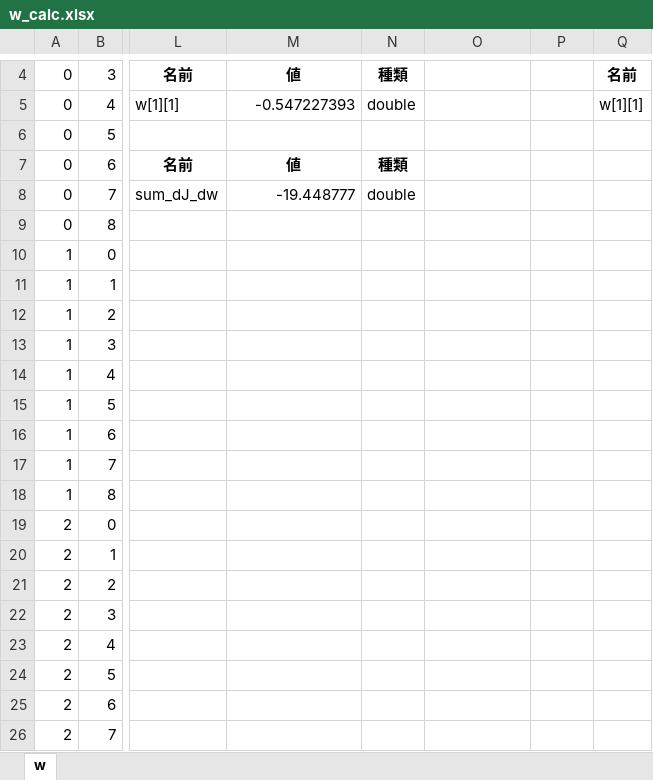
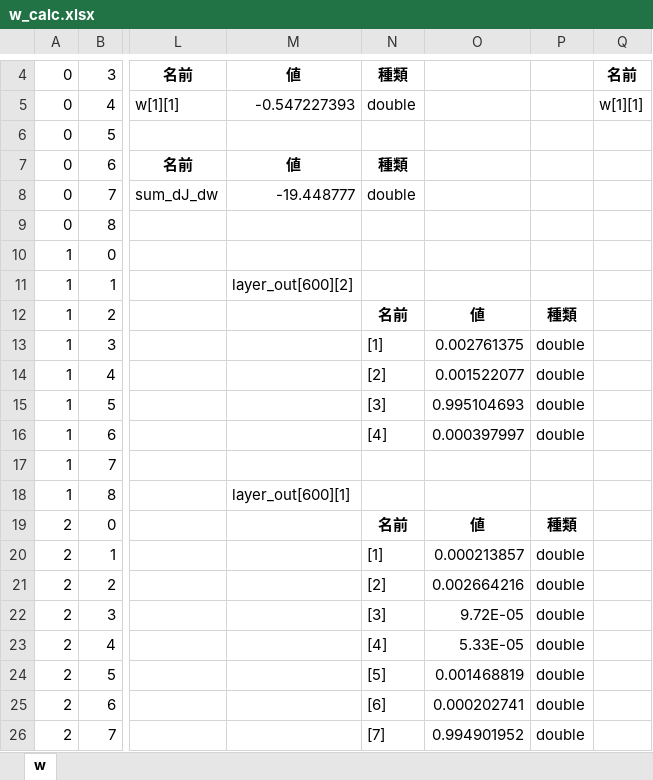
Before and after one commit to Tsubasa-Komiyama/LL, an Excel workbook: LLGMN/w_calc.xlsx, sheet w, drawn as a sheet; only a part is shown, gaps mark what is left out; values as stored, in another font and other column widths than the file's, no borders; the diff covers the shown part only; the diff names each change by its address in the sheet, - before the commit and + after, or states it on an @@ line.

```diff
--- a/LLGMN/w_calc.xlsx (sheet w)
+++ b/LLGMN/w_calc.xlsx (sheet w)
-M11: (empty)
+M11: layer_out[600][2]
-N12: (empty)
+N12: 名前
-O12: (empty)
+O12: 値
-P12: (empty)
+P12: 種類
-N13: (empty)
+N13: [1]
-O13: (empty)
+O13: 0.002761375
-P13:P16: (empty)
+P13:P16: double
-N14: (empty)
+N14: [2]
-O14: (empty)
+O14: 0.001522077
-N15: (empty)
+N15: [3]
-O15: (empty)
+O15: 0.995104693
-N16: (empty)
+N16: [4]
-O16: (empty)
+O16: 0.000397997
-M18: (empty)
+M18: layer_out[600][1]
-N19: (empty)
+N19: 名前
-O19: (empty)
+O19: 値
-P19: (empty)
+P19: 種類
-N20: (empty)
+N20: [1]
-O20: (empty)
+O20: 0.000213857
-P20:P26: (empty)
+P20:P26: double
-N21: (empty)
+N21: [2]
-O21: (empty)
+O21: 0.002664216
-N22: (empty)
+N22: [3]
-O22: (empty)
+O22: 9.72E-05
-N23: (empty)
+N23: [4]
-O23: (empty)
+O23: 5.33E-05
-N24: (empty)
+N24: [5]
-O24: (empty)
+O24: 0.001468819
-N25: (empty)
+N25: [6]
-O25: (empty)
+O25: 0.000202741
-N26: (empty)
+N26: [7]
-O26: (empty)
+O26: 0.994901952
```
Also changed, not shown: 53 added rows, 1 removed row and 108 edited cells elsewhere in this sheet, 10 other files.
